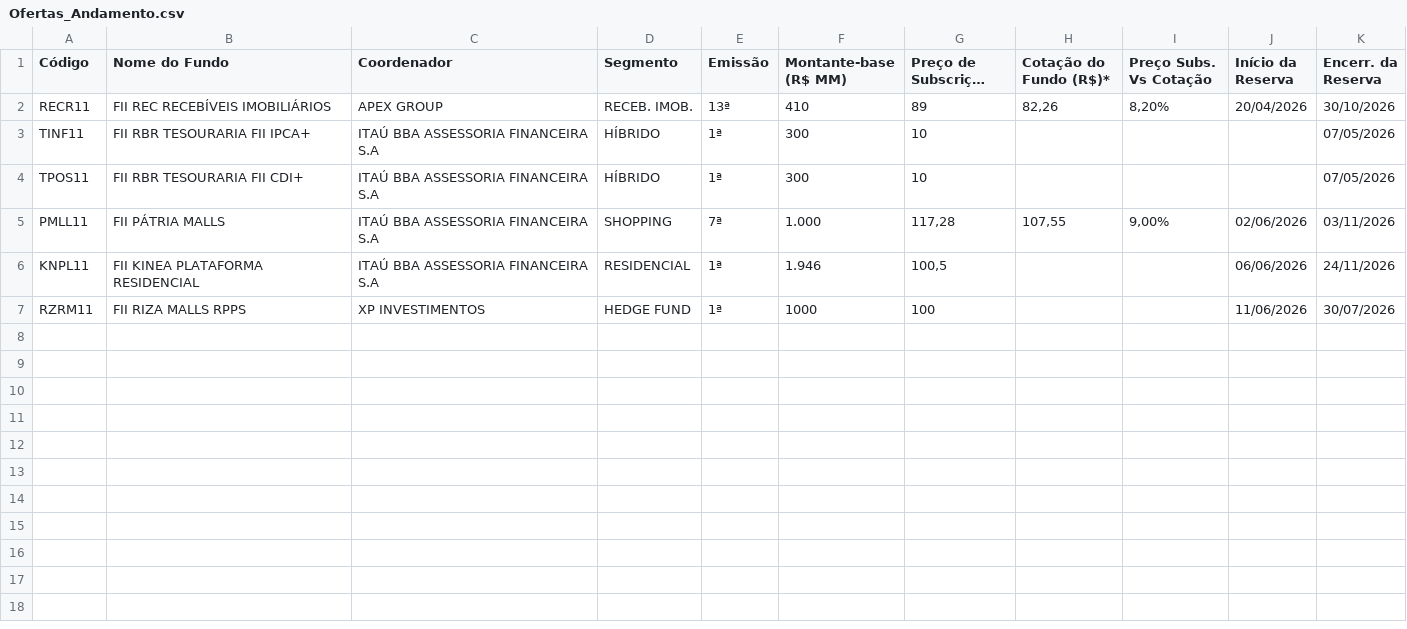
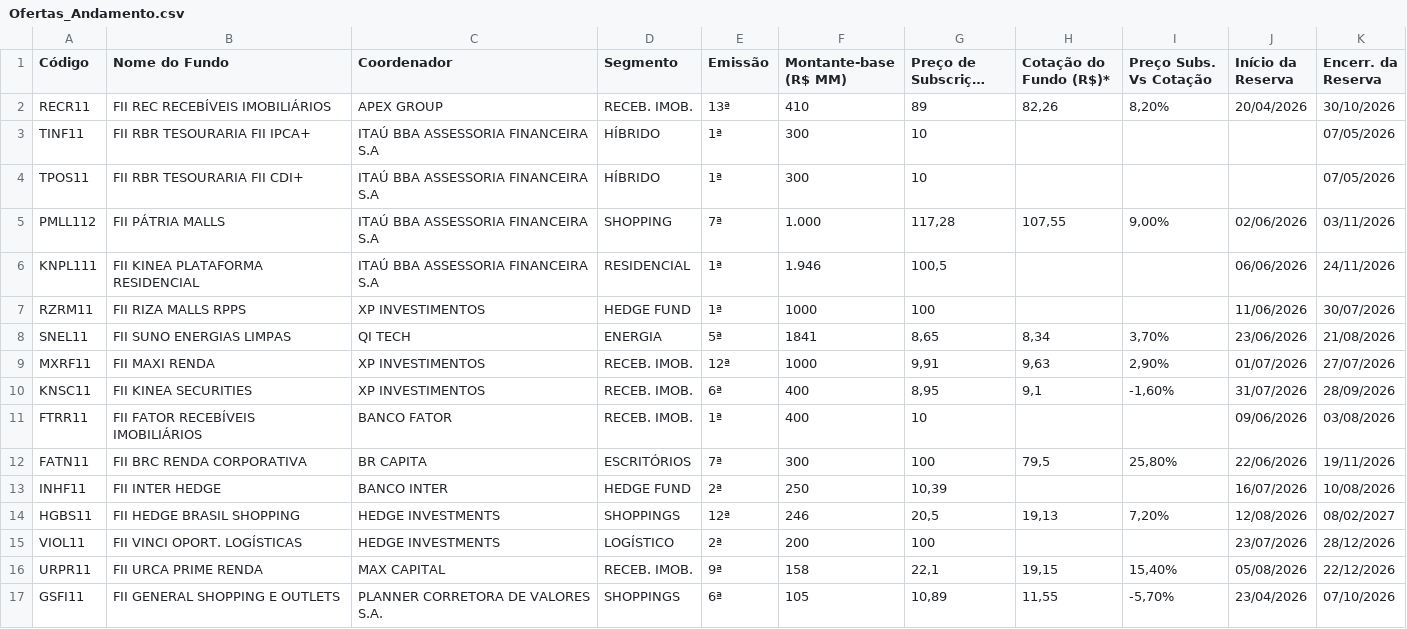
Before and after one commit to fontes-gf1/acompanhamento, a CSV file: Ofertas_Andamento.csv, drawn as a sheet; long unchanged cells end in ….

Commit message:
Add files via upload

```diff
--- a/Ofertas_Andamento.csv
+++ b/Ofertas_Andamento.csv
@@ -4,4 +4,14 @@ TINF11;FII RBR TESOURARIA FII IPCA+;ITAÚ BBA ASSESSORIA FINANCEIRA S.A;HÍBRIDO
 TPOS11;FII RBR TESOURARIA FII CDI+;ITAÚ BBA ASSESSORIA FINANCEIRA S.A;HÍBRIDO;1ª;300;10;;;;07/05/2026
-PMLL11;FII PÁTRIA MALLS ;ITAÚ BBA ASSESSORIA FINANCEIRA S.A;SHOPPING;7ª;1.000;117,28;107,55;9,00%;02/06/2026;03/11/2026
-KNPL11;FII KINEA PLATAFORMA RESIDENCIAL;ITAÚ BBA ASSESSORIA FINANCEIRA S.A;RESIDENCIAL;1ª;1.946;100,5;;;06/06/2026;24/11/2026
+PMLL112;FII PÁTRIA MALLS ;ITAÚ BBA ASSESSORIA FINANCEIRA S.A;SHOPPING;7ª;1.000;117,28;107,55;9,00%;02/06/2026;03/11/2026
+KNPL111;FII KINEA PLATAFORMA RESIDENCIAL;ITAÚ BBA ASSESSORIA FINANCEIRA S.A;RESIDENCIAL;1ª;1.946;100,5;;;06/06/2026;24/11/2026
 RZRM11;FII RIZA MALLS RPPS;XP INVESTIMENTOS ;HEDGE FUND;1ª;1000;100;;;11/06/2026;30/07/2026
+SNEL11;FII SUNO ENERGIAS LIMPAS;QI TECH;ENERGIA;5ª;1841;8,65;8,34;3,70%;23/06/2026;21/08/2026
+MXRF11;FII MAXI RENDA;XP INVESTIMENTOS;RECEB. IMOB.;12ª;1000;9,91;9,63;2,90%;01/07/2026;27/07/2026
+KNSC11;FII KINEA SECURITIES;XP INVESTIMENTOS;RECEB. IMOB.;6ª;400;8,95;9,1;-1,60%;31/07/2026;28/09/2026
+FTRR11;FII FATOR RECEBÍVEIS IMOBILIÁRIOS;BANCO FATOR;RECEB. IMOB.;1ª;400;10;;;09/06/2026;03/08/2026
+FATN11;FII BRC RENDA CORPORATIVA;BR CAPITA;ESCRITÓRIOS;7ª;300;100;79,5;25,80%;22/06/2026;19/11/2026
+INHF11;FII INTER HEDGE;BANCO INTER;HEDGE FUND;2ª;250;10,39;;;16/07/2026;10/08/2026
+HGBS11;FII HEDGE BRASIL SHOPPING;HEDGE INVESTMENTS;SHOPPINGS;12ª;246;20,5;19,13;7,20%;12/08/2026;08/02/2027
+VIOL11;FII VINCI OPORT. LOGÍSTICAS;HEDGE INVESTMENTS;LOGÍSTICO;2ª;200;100;;;23/07/2026;28/12/2026
+URPR11;FII URCA PRIME RENDA;MAX CAPITAL;RECEB. IMOB.;9ª;158;22,1;19,15;15,40%;05/08/2026;22/12/2026
+GSFI11;FII GENERAL SHOPPING E OUTLETS;PLANNER CORRETORA DE VALORES S.A.;SHOPPINGS;6ª;105;10,89;11,55;-5,70%;23/04/2026;07/10/2026
```
